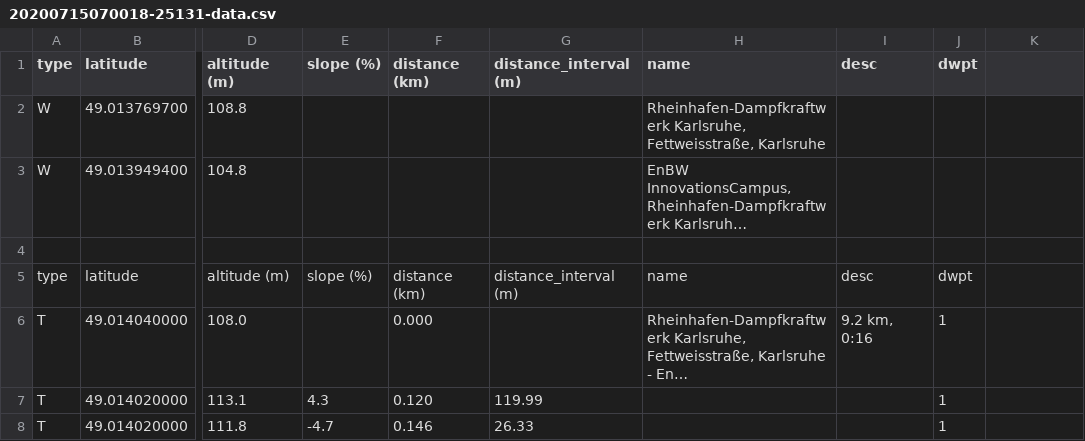
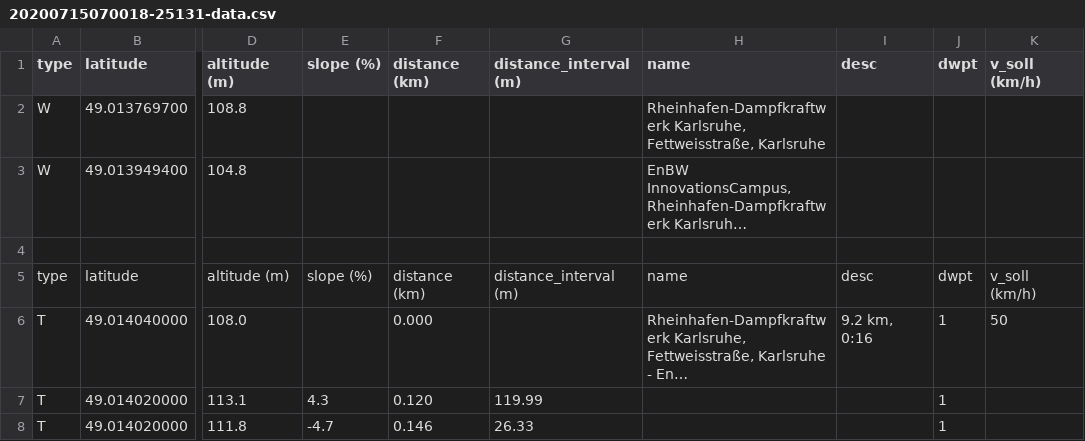
Before and after one commit to fabiofrank/Bachelorarbeit, a CSV file: 20200715070018-25131-data.csv, drawn as a sheet; only a part is shown, gaps mark what is left out; long unchanged cells end in …; the diff names each change by its address in the sheet, - before the commit and + after, or states it on an @@ line.

```diff
--- a/20200715070018-25131-data.csv
+++ b/20200715070018-25131-data.csv
-K1: (empty)
+K1: v_soll (km/h)
-K5 (v_soll (km/h)): (empty)
+K5 (v_soll (km/h)): v_soll (km/h)
-K6 (v_soll (km/h)): (empty)
+K6 (v_soll (km/h)): 50
```
Also changed, not shown: 3 other files.
